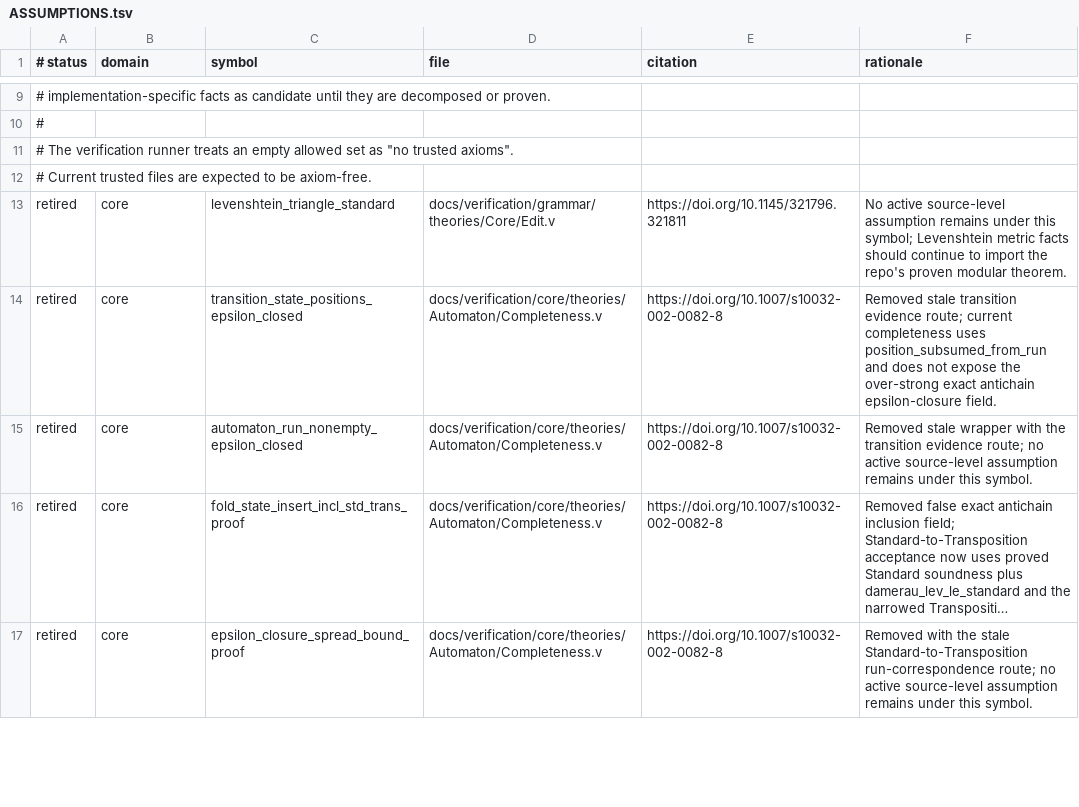
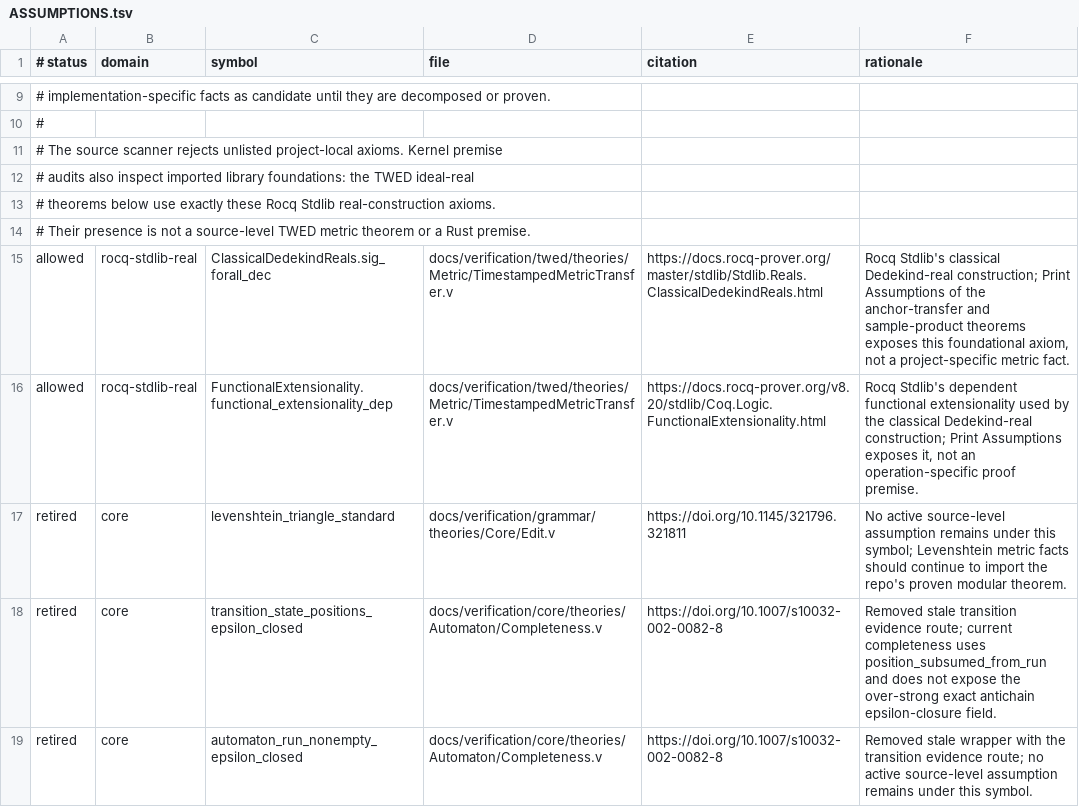
Before and after one commit to vinary-tree/liblevenshtein-rust, a TSV file: docs/verification/ASSUMPTIONS.tsv, drawn as a sheet; only a part is shown, gaps mark what is left out; the shorter side is filled out with more unchanged rows; long unchanged cells end in ….

```diff
--- a/docs/verification/ASSUMPTIONS.tsv
+++ b/docs/verification/ASSUMPTIONS.tsv
@@ -10,4 +10,8 @@
 #
-# The verification runner treats an empty allowed set as "no trusted axioms".
-# Current trusted files are expected to be axiom-free.
+# The source scanner rejects unlisted project-local axioms. Kernel premise
+# audits also inspect imported library foundations: the TWED ideal-real
+# theorems below use exactly these Rocq Stdlib real-construction axioms.
+# Their presence is not a source-level TWED metric theorem or a Rust premise.
+allowed	rocq-stdlib-real	ClassicalDedekindReals.sig_forall_dec	docs/verification/twed/theories/Metric/TimestampedMetricTransfer.v	https://docs.rocq-prover.org/master/stdlib/Stdlib.Reals.ClassicalDedekindReals.html	Rocq Stdlib's classical Dedekind-real construction; Print Assumptions of the anchor-transfer and sample-product theorems exposes this foundational axiom, not a project-specific metric fact.
+allowed	rocq-stdlib-real	FunctionalExtensionality.functional_extensionality_dep	docs/verification/twed/theories/Metric/TimestampedMetricTransfer.v	https://docs.rocq-prover.org/v8.20/stdlib/Coq.Logic.FunctionalExtensionality.html	Rocq Stdlib's dependent functional extensionality used by the classical Dedekind-real construction; Print Assumptions exposes it, not an operation-specific proof premise.
 retired	core	levenshtein_triangle_standard	docs/verification/grammar/theories/Core/Edit.v	https://doi.org/10.1145/321796.321811	No active source-level assumption remains under this symbol; Levenshtein metric facts should continue to import the repo's proven modular theorem.
```
Also changed, not shown: docs/verification/FORMAL_VERIFICATION_MANIFEST.tsv, 11 other files.
